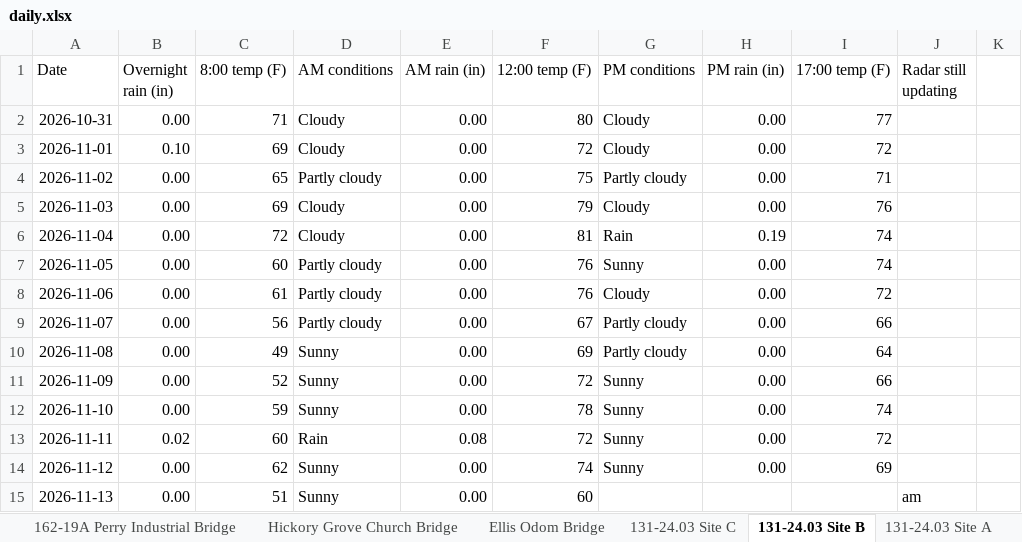
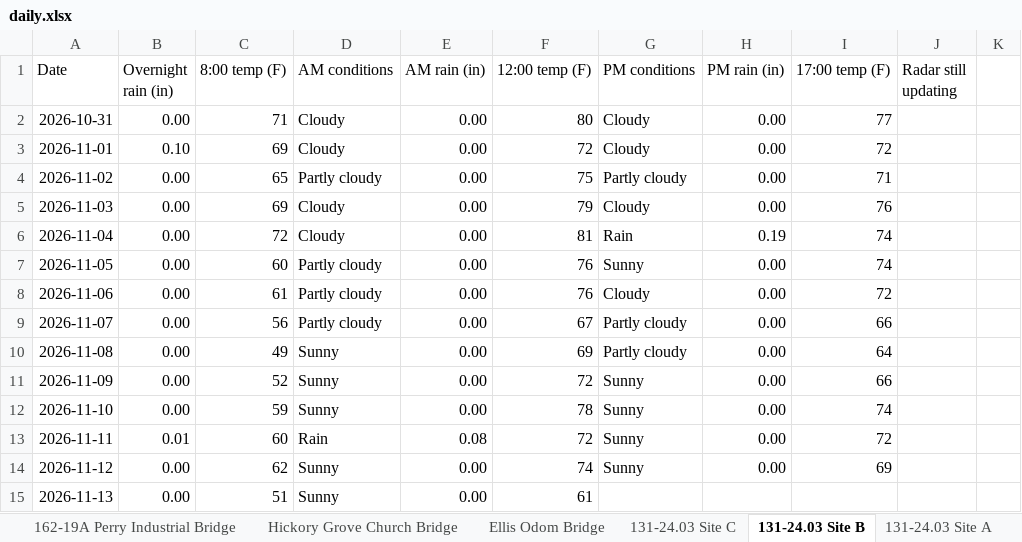
Before and after one commit to chazbreaux/twajobsiteweather, an Excel workbook: data/daily.xlsx, sheet 131-24.03 Site B, drawn as a sheet; only a part is shown; values as stored, in another font and other column widths than the file's, no borders; the diff names each change by its address in the sheet, - before the commit and + after, or states it on an @@ line.

```diff
--- a/data/daily.xlsx (sheet 131-24.03 Site B)
+++ b/data/daily.xlsx (sheet 131-24.03 Site B)
-B13 (Overnight rain (in)): 0.02
+B13 (Overnight rain (in)): 0.01
-F15 (12:00 temp (F)): 60
+F15 (12:00 temp (F)): 61
-J15 (Radar still updating): am
+J15 (Radar still updating): (empty)
```
Also changed, not shown: sheet Ellis Odom Bridge, sheet 131-24.03 Site C, sheet 131-24.04 Site D, sheet 131-24.07 St. Ellen, sheet 131-24.04 Site A, sheet Hickory Grove Church Bridge, 7 more sheets, 2 other files.
